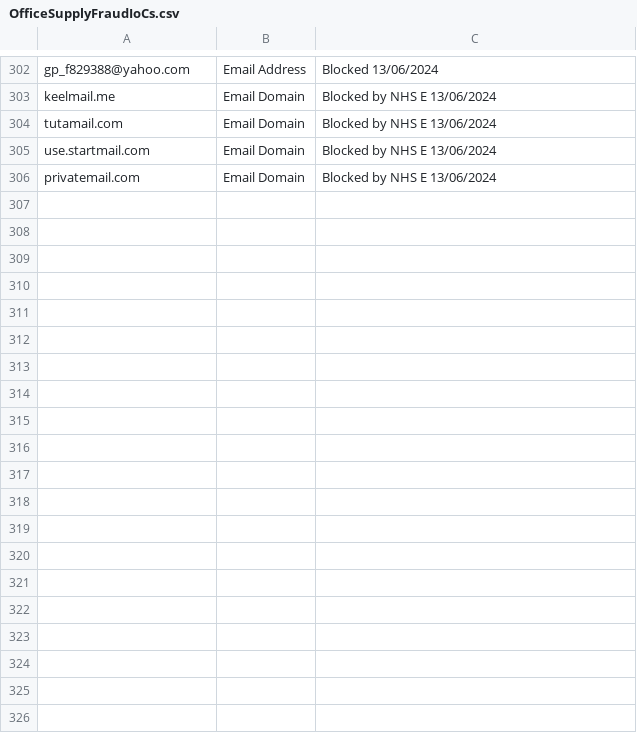
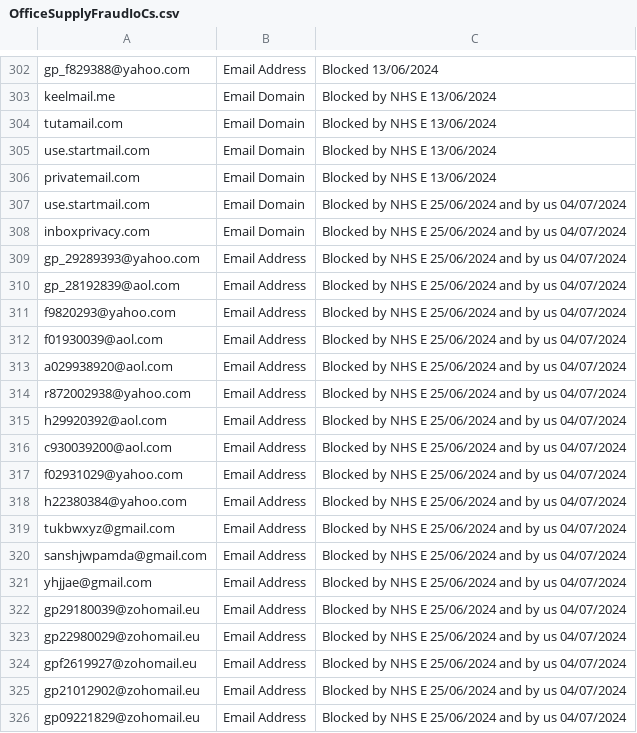
Before and after one commit to DHCW-Operational-Security/TI, a CSV file: Phishing/OfficeSupplyFraudIoCs.csv, drawn as a sheet; only a part is shown, gaps mark what is left out; the diff covers the shown part only; the diff names each change by its address in the sheet, - before the commit and + after, or states it on an @@ line.

Commit message:
Update OfficeSupplyFraudIoCs.csv
new IoCs from NHS E, Tue 25/06/2024 10:19
OPERATIONS, Csoc (NHS ENGLAND - X26) <csoc@nhs.net>

```diff
--- a/Phishing/OfficeSupplyFraudIoCs.csv
+++ b/Phishing/OfficeSupplyFraudIoCs.csv
+row 307: use.startmail.com | Email Domain | Blocked by NHS E 25/06/2024 and by us 04/07/2024
+row 308: inboxprivacy.com | Email Domain | Blocked by NHS E 25/06/2024 and by us 04/07/2024
+row 309: gp_29289393@yahoo.com | Email Address | Blocked by NHS E 25/06/2024 and by us 04/07/2024
+row 310: gp_28192839@aol.com | Email Address | Blocked by NHS E 25/06/2024 and by us 04/07/2024
+row 311: f9820293@yahoo.com | Email Address | Blocked by NHS E 25/06/2024 and by us 04/07/2024
+row 312: f01930039@aol.com | Email Address | Blocked by NHS E 25/06/2024 and by us 04/07/2024
+row 313: a029938920@aol.com | Email Address | Blocked by NHS E 25/06/2024 and by us 04/07/2024
+row 314: r872002938@yahoo.com | Email Address | Blocked by NHS E 25/06/2024 and by us 04/07/2024
+row 315: h29920392@aol.com | Email Address | Blocked by NHS E 25/06/2024 and by us 04/07/2024
+row 316: c930039200@aol.com | Email Address | Blocked by NHS E 25/06/2024 and by us 04/07/2024
+row 317: f02931029@yahoo.com | Email Address | Blocked by NHS E 25/06/2024 and by us 04/07/2024
+row 318: h22380384@yahoo.com | Email Address | Blocked by NHS E 25/06/2024 and by us 04/07/2024
+row 319: tukbwxyz@gmail.com | Email Address | Blocked by NHS E 25/06/2024 and by us 04/07/2024
+row 320: sanshjwpamda@gmail.com | Email Address | Blocked by NHS E 25/06/2024 and by us 04/07/2024
+row 321: yhjjae@gmail.com | Email Address | Blocked by NHS E 25/06/2024 and by us 04/07/2024
+row 322: gp29180039@zohomail.eu | Email Address | Blocked by NHS E 25/06/2024 and by us 04/07/2024
+row 323: gp22980029@zohomail.eu | Email Address | Blocked by NHS E 25/06/2024 and by us 04/07/2024
+row 324: gpf2619927@zohomail.eu | Email Address | Blocked by NHS E 25/06/2024 and by us 04/07/2024
+row 325: gp21012902@zohomail.eu | Email Address | Blocked by NHS E 25/06/2024 and by us 04/07/2024
+row 326: gp09221829@zohomail.eu | Email Address | Blocked by NHS E 25/06/2024 and by us 04/07/2024
```
Also changed, not shown: 11 added rows elsewhere in this file.
